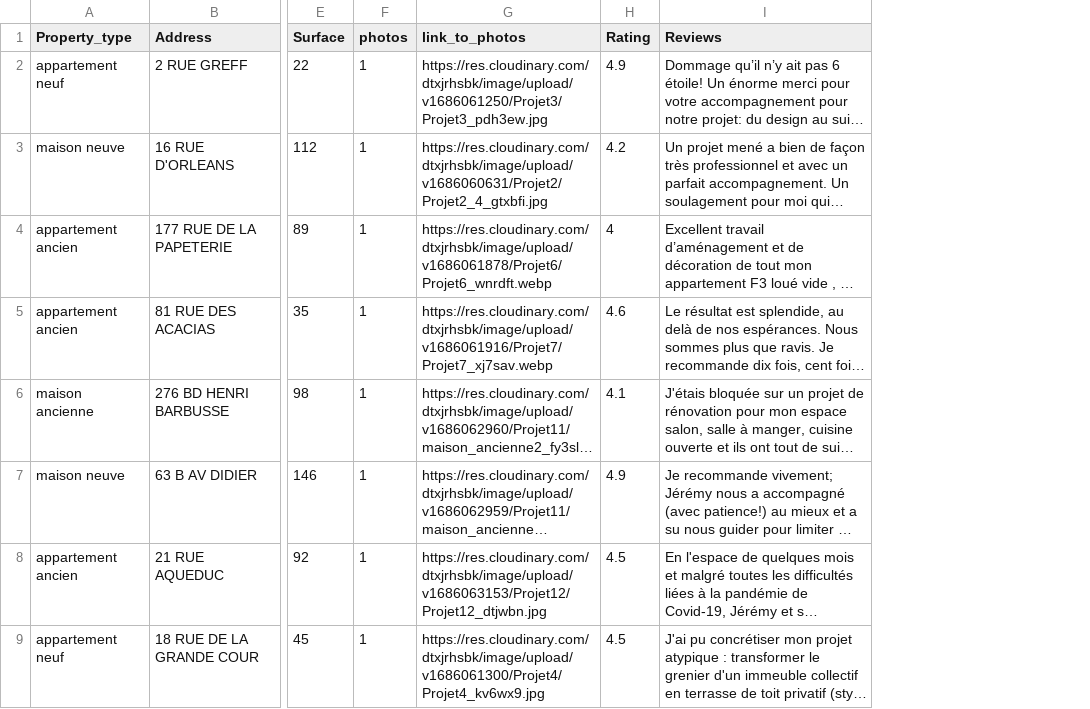
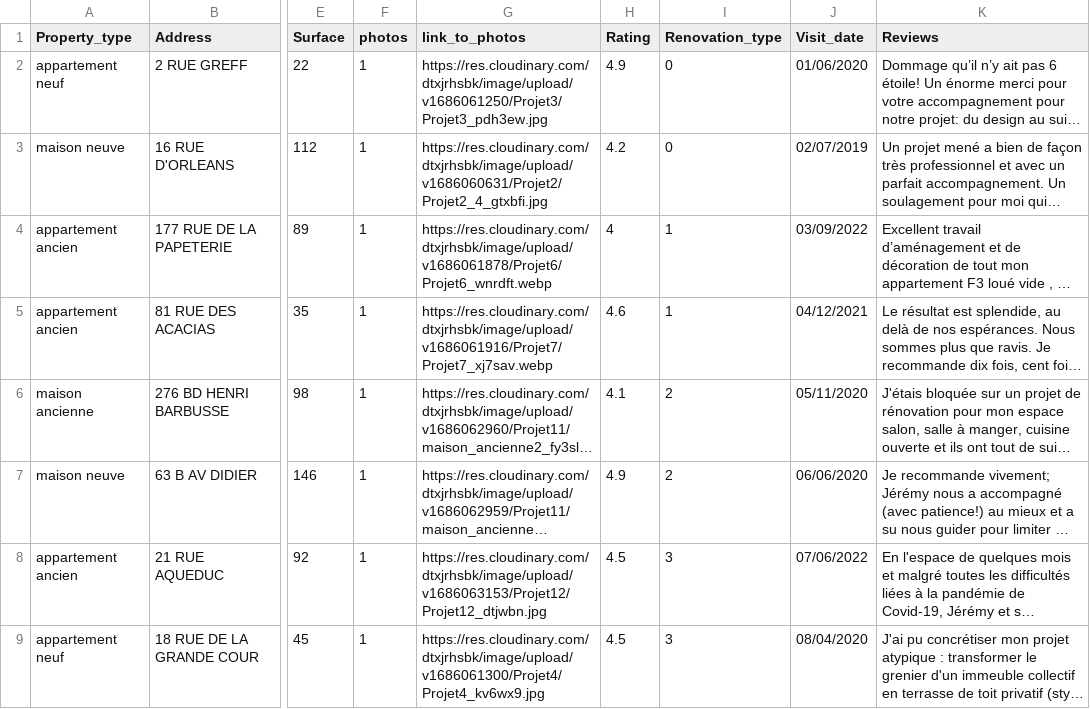
Before and after one commit to Boubouboubs/coin_travaux, a CSV file: db/DB_projects.csv, drawn as a sheet; only a part is shown, gaps mark what is left out; long unchanged cells end in …; the diff names each change by its address in the sheet, - before the commit and + after, or states it on an @@ line.

```diff
--- a/db/DB_projects.csv
+++ b/db/DB_projects.csv
+column I (Renovation_type), rows 2-9: 0 | 0 | 1 | 1 | 2 | 2 | 3 | 3
+column J (Visit_date), rows 2-9: 01/06/2020 | 02/07/2019 | 03/09/2022 | 04/12/2021 | 05/11/2020 | 06/06/2020 | 07/06/2022 | 08/04/2020
```
Also changed, not shown: db/DB_main_projects.csv, 8 other files.
